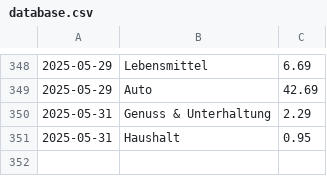
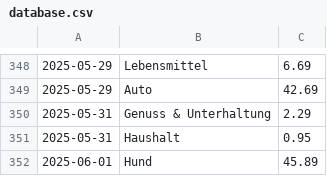
Before and after one commit to home-info/Haushaltsbuch, a CSV file: src/database.csv, drawn as a sheet; only a part is shown, gaps mark what is left out; the diff names each change by its address in the sheet, - before the commit and + after, or states it on an @@ line.

Commit message:
Overwrite with new file

```diff
--- a/src/database.csv
+++ b/src/database.csv
+row 352: 2025-06-01 | Hund | 45.89
```
